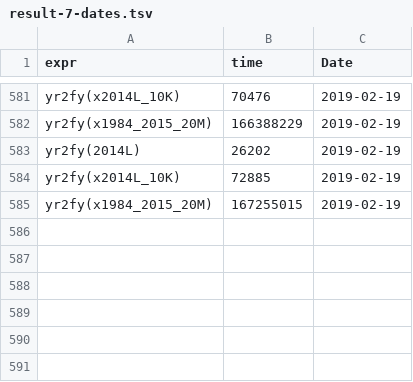
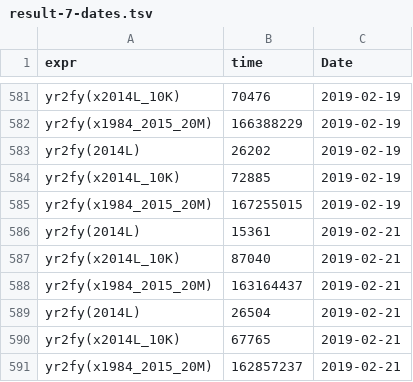
Before and after one commit to HughParsonage/grattan, a TSV file: timings/now/result-7-dates.tsv, drawn as a sheet; only a part is shown, gaps mark what is left out.

```diff
--- a/timings/now/result-7-dates.tsv
+++ b/timings/now/result-7-dates.tsv
@@ -585 +585,7 @@ yr2fy(x2014L_10K)	72885	2019-02-19
 yr2fy(x1984_2015_20M)	167255015	2019-02-19
+yr2fy(2014L)	15361	2019-02-21
+yr2fy(x2014L_10K)	87040	2019-02-21
+yr2fy(x1984_2015_20M)	163164437	2019-02-21
+yr2fy(2014L)	26504	2019-02-21
+yr2fy(x2014L_10K)	67765	2019-02-21
+yr2fy(x1984_2015_20M)	162857237	2019-02-21
```
Also changed, not shown: timings/now/result-1-dates.tsv, timings/now/result-2-dates.tsv, 17 other files.
